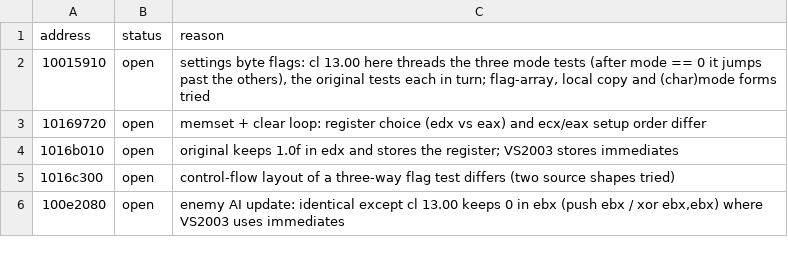
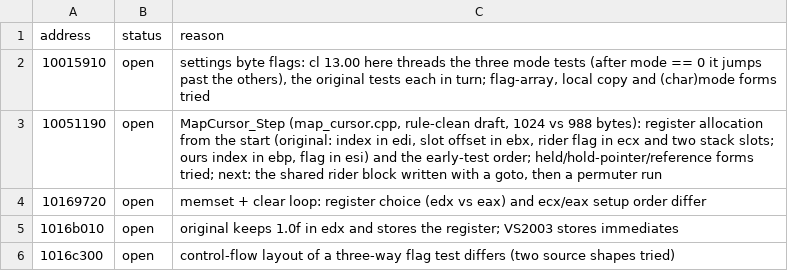
Before and after one commit to ObeseCatLord/Gurumin-Decompilation, a TSV file: decomp/open.tsv, drawn as a sheet; only a part is shown; the shorter side is filled out with more unchanged rows.

```diff
--- a/decomp/open.tsv
+++ b/decomp/open.tsv
@@ -2,2 +2,3 @@ address	status	reason
 10015910	open	settings byte flags: cl 13.00 here threads the three mode tests (after mode == 0 it jumps past the others), the original tests each in turn; flag-array, local copy and (char)mode forms tried
+10051190	open	MapCursor_Step (map_cursor.cpp, rule-clean draft, 1024 vs 988 bytes): register allocation from the start (original: index in edi, slot offset in ebx, rider flag in ecx and two stack slots; ours index in ebp, flag in esi) and the early-test order; held/hold-pointer/reference forms tried; next: the shared rider block written with a goto, then a permuter run
 10169720	open	memset + clear loop: register choice (edx vs eax) and ecx/eax setup order differ
```
Also changed, not shown: symbols.tsv, 13 other files.
